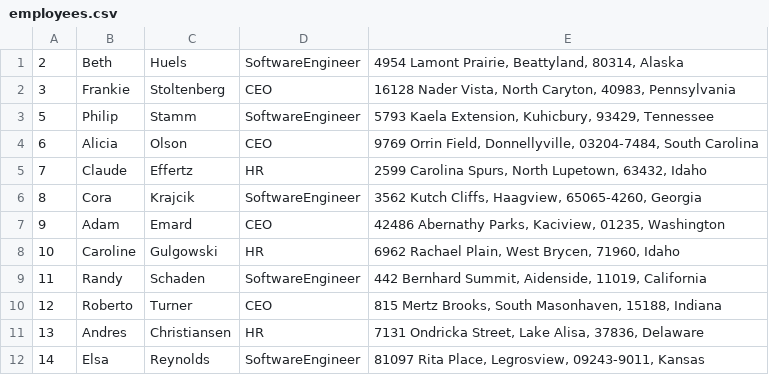
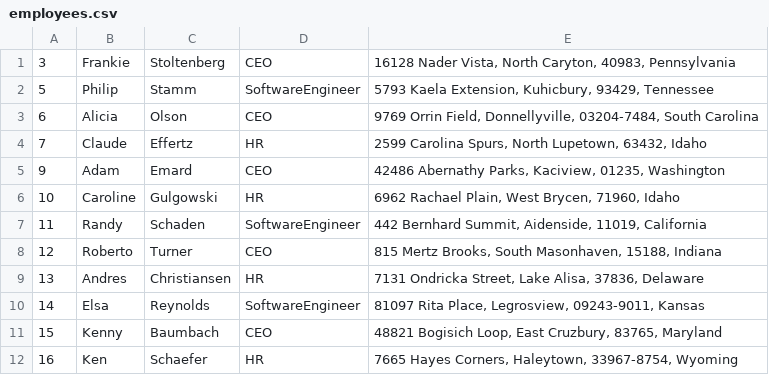
Before and after one commit to sTefbured/crud-application, a CSV file: bin/Debug/netcoreapp3.1/employees.csv, drawn as a sheet; only a part is shown; the shorter side is filled out with more unchanged rows; the diff names each change by its address in the sheet, - before the commit and + after, or states it on an @@ line.

Commit message:
Add administration form. Add list of users.

```diff
--- a/bin/Debug/netcoreapp3.1/employees.csv
+++ b/bin/Debug/netcoreapp3.1/employees.csv
-row 1: 2 | Beth | Huels | SoftwareEngineer | 4954 Lamont Prairie, Beattyland, 80314, Alaska
-row 6: 8 | Cora | Krajcik | SoftwareEngineer | 3562 Kutch Cliffs, Haagview, 65065-4260, Georgia
```
Also changed, not shown: 21 other files.
